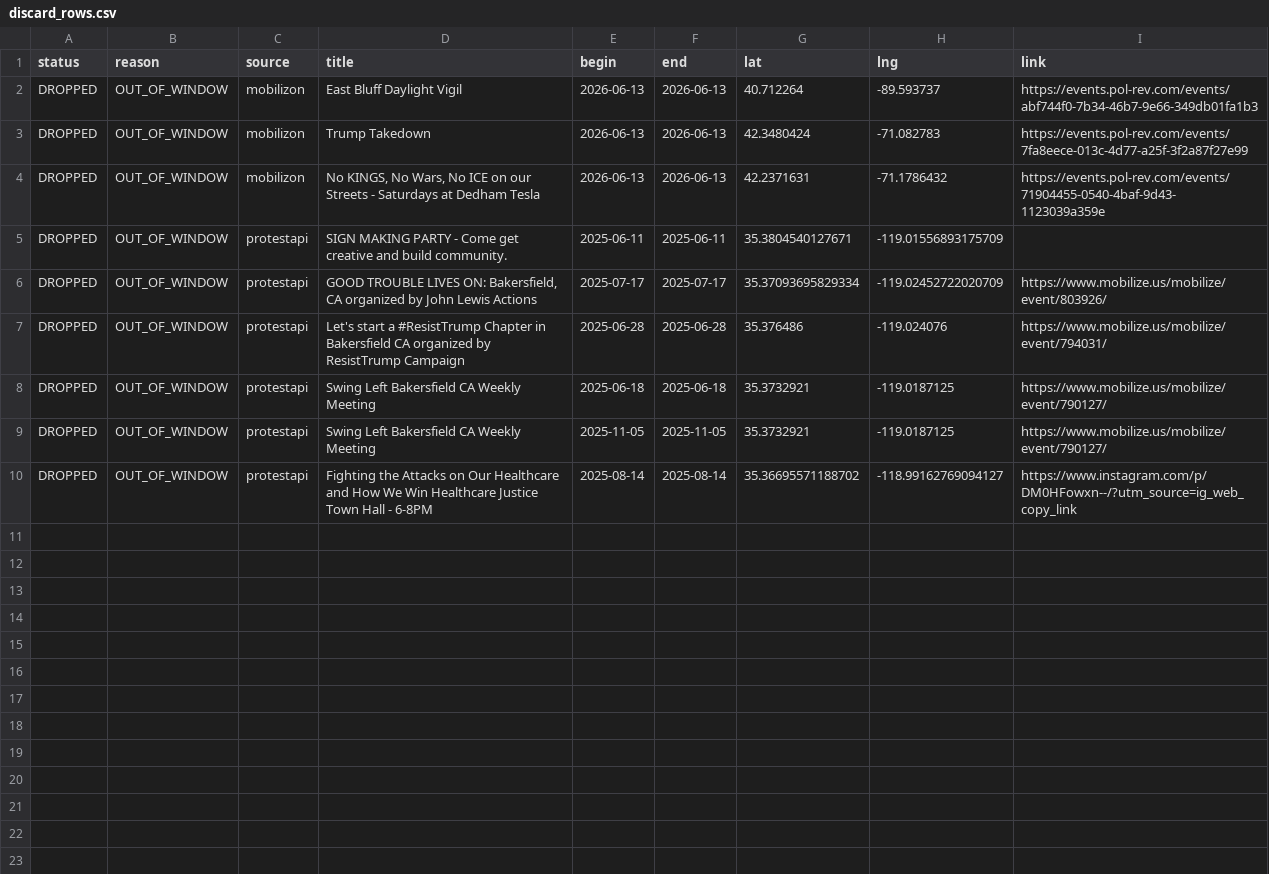
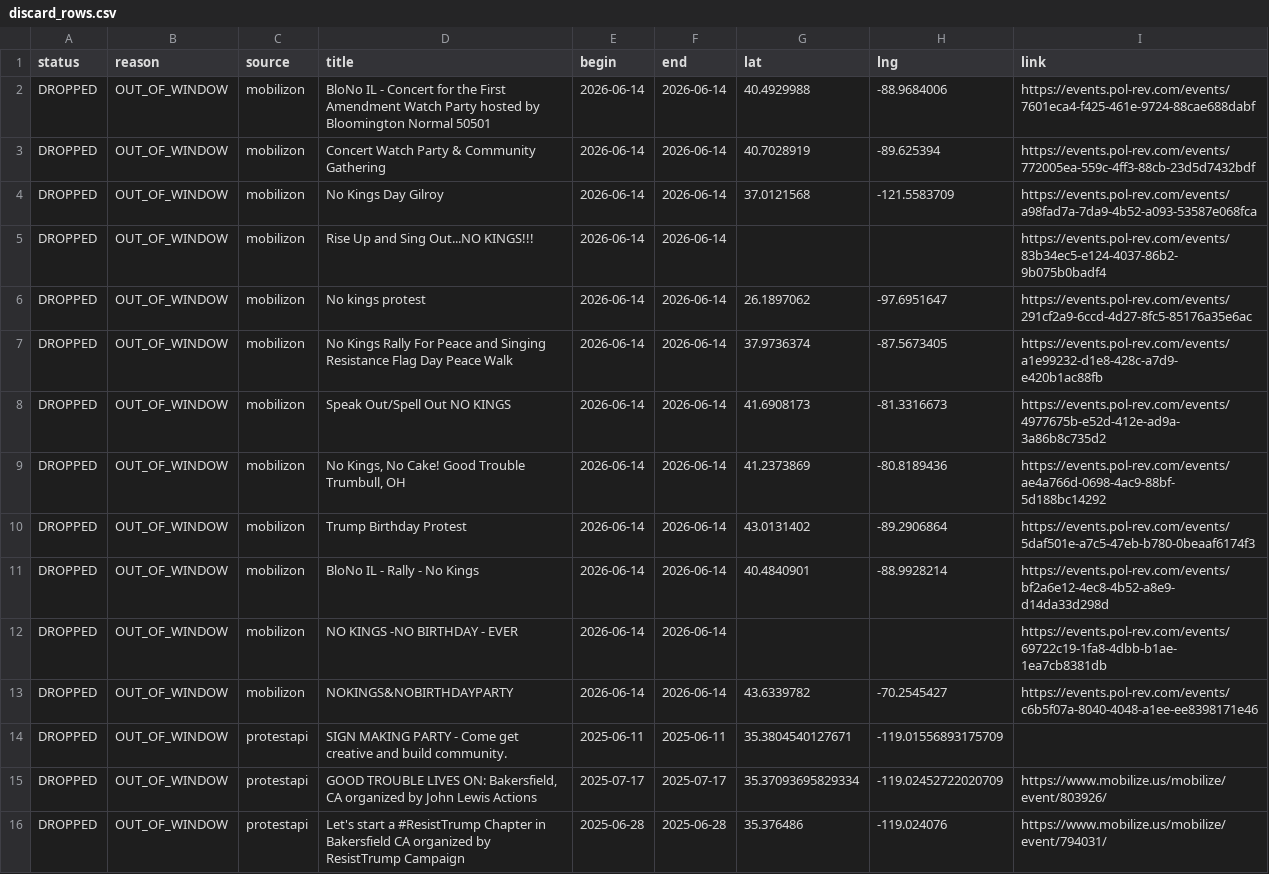
Before and after one commit to ConcernedCitizen2025/Project2025-Assistant, a CSV file: assets/data/discard_rows.csv, drawn as a sheet; only a part is shown; the shorter side is filled out with more unchanged rows.

```diff
--- a/assets/data/discard_rows.csv
+++ b/assets/data/discard_rows.csv
@@ -1,5 +1,14 @@
 status,reason,source,title,begin,end,lat,lng,link
-"DROPPED","OUT_OF_WINDOW","mobilizon","East Bluff Daylight Vigil","2026-06-13","2026-06-13","40.712264","-89.593737","https://events.pol-rev.com/events/abf744f0-7b34-46b7-9e66-349db01fa1b3"
-"DROPPED","OUT_OF_WINDOW","mobilizon","Trump Takedown","2026-06-13","2026-06-13","42.3480424","-71.082783","https://events.pol-rev.com/events/7fa8eece-013c-4d77-a25f-3f2a87f27e99"
-"DROPPED","OUT_OF_WINDOW","mobilizon","No KINGS, No Wars, No ICE on our Streets - Saturdays at Dedham Tesla","2026-06-13","2026-06-13","42.2371631","-71.1786432","https://events.pol-rev.com/events/71904455-0540-4baf-9d43-1123039a359e"
+"DROPPED","OUT_OF_WINDOW","mobilizon","BloNo IL - Concert for the First Amendment Watch Party hosted by Bloomington Normal 50501","2026-06-14","2026-06-14","40.4929988","-88.9684006","https://events.pol-rev.com/events/7601eca4-f425-461e-9724-88cae688dabf"
+"DROPPED","OUT_OF_WINDOW","mobilizon","Concert Watch Party & Community Gathering","2026-06-14","2026-06-14","40.7028919","-89.625394","https://events.pol-rev.com/events/772005ea-559c-4ff3-88cb-23d5d7432bdf"
+"DROPPED","OUT_OF_WINDOW","mobilizon","No Kings Day Gilroy","2026-06-14","2026-06-14","37.0121568","-121.5583709","https://events.pol-rev.com/events/a98fad7a-7da9-4b52-a093-53587e068fca"
+"DROPPED","OUT_OF_WINDOW","mobilizon","Rise Up and Sing Out...NO KINGS!!!","2026-06-14","2026-06-14","","","https://events.pol-rev.com/events/83b34ec5-e124-4037-86b2-9b075b0badf4"
+"DROPPED","OUT_OF_WINDOW","mobilizon","No kings protest","2026-06-14","2026-06-14","26.1897062","-97.6951647","https://events.pol-rev.com/events/291cf2a9-6ccd-4d27-8fc5-85176a35e6ac"
+"DROPPED","OUT_OF_WINDOW","mobilizon","No Kings Rally For Peace and Singing Resistance Flag Day Peace Walk","2026-06-14","2026-06-14","37.9736374","-87.5673405","https://events.pol-rev.com/events/a1e99232-d1e8-428c-a7d9-e420b1ac88fb"
+"DROPPED","OUT_OF_WINDOW","mobilizon","Speak Out/Spell Out NO KINGS","2026-06-14","2026-06-14","41.6908173","-81.3316673","https://events.pol-rev.com/events/4977675b-e52d-412e-ad9a-3a86b8c735d2"
+"DROPPED","OUT_OF_WINDOW","mobilizon","No Kings, No Cake! Good Trouble Trumbull, OH","2026-06-14","2026-06-14","41.2373869","-80.8189436","https://events.pol-rev.com/events/ae4a766d-0698-4ac9-88bf-5d188bc14292"
+"DROPPED","OUT_OF_WINDOW","mobilizon","Trump Birthday Protest","2026-06-14","2026-06-14","43.0131402","-89.2906864","https://events.pol-rev.com/events/5daf501e-a7c5-47eb-b780-0beaaf6174f3"
+"DROPPED","OUT_OF_WINDOW","mobilizon","BloNo IL - Rally - No Kings","2026-06-14","2026-06-14","40.4840901","-88.9928214","https://events.pol-rev.com/events/bf2a6e12-4ec8-4b52-a8e9-d14da33d298d"
+"DROPPED","OUT_OF_WINDOW","mobilizon","NO KINGS -NO BIRTHDAY - EVER","2026-06-14","2026-06-14","","","https://events.pol-rev.com/events/69722c19-1fa8-4dbb-b1ae-1ea7cb8381db"
+"DROPPED","OUT_OF_WINDOW","mobilizon","NOKINGS&NOBIRTHDAYPARTY","2026-06-14","2026-06-14","43.6339782","-70.2545427","https://events.pol-rev.com/events/c6b5f07a-8040-4048-a1ee-ee8398171e46"
 "DROPPED","OUT_OF_WINDOW","protestapi","SIGN MAKING PARTY - Come get creative and build community.","2025-06-11","2025-06-11","35.3804540127671","-119.01556893175709",""
```
Also changed, not shown: 13 other files.
